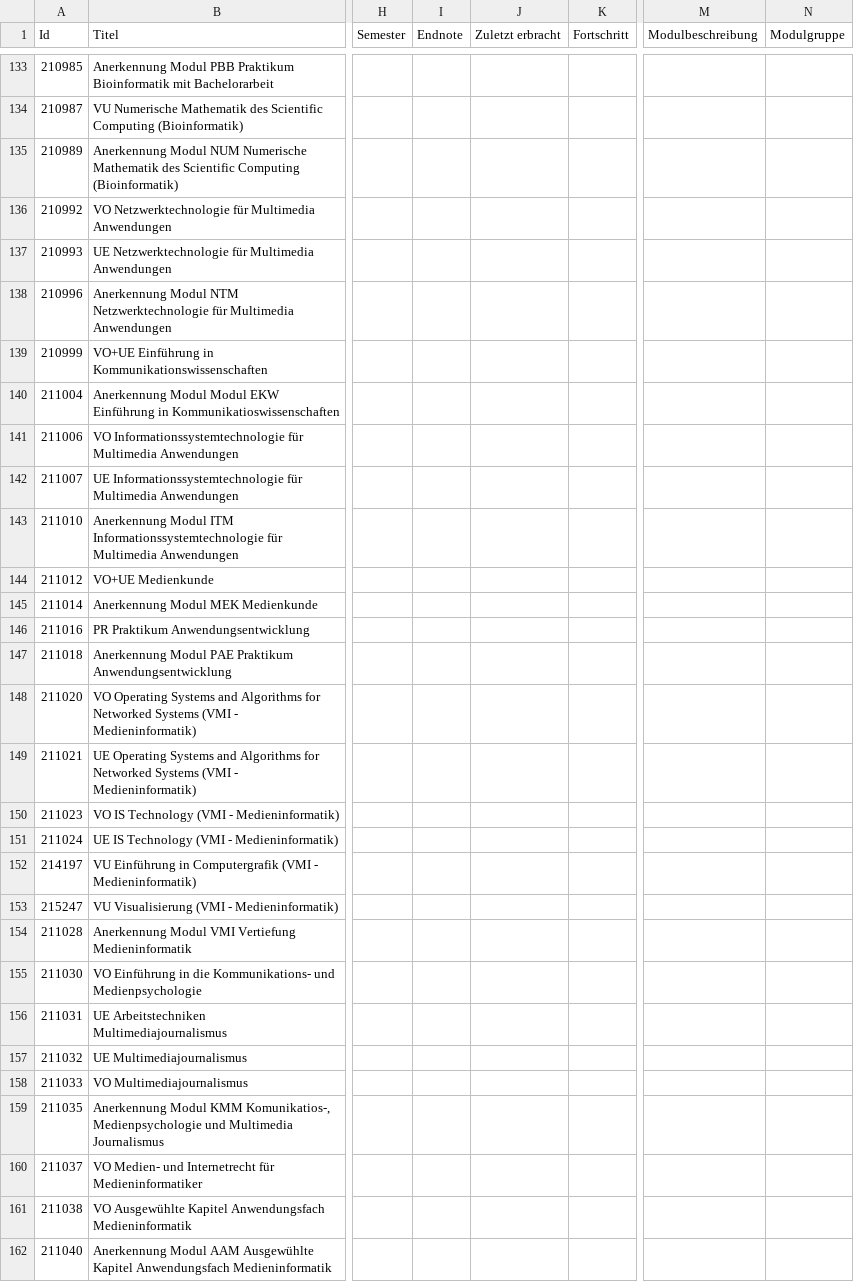
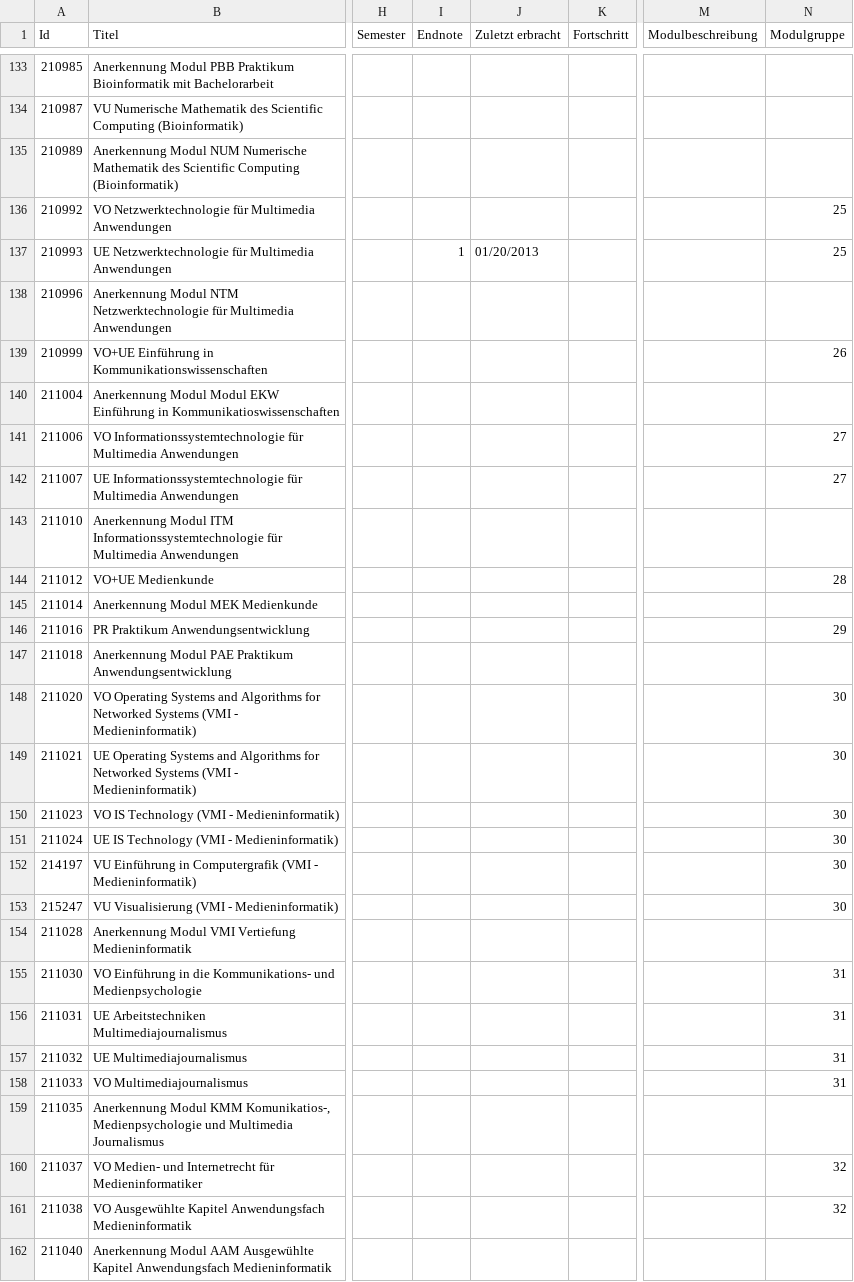
Before and after one commit to attoPascal/hci, a CSV file: plan/eCurriculum_Bachelor_Informatik_Plan.csv, drawn as a sheet; only a part is shown, gaps mark what is left out; the diff covers the shown part only; the diff names each change by its address in the sheet, - before the commit and + after, or states it on an @@ line.

```diff
--- a/plan/eCurriculum_Bachelor_Informatik_Plan.csv
+++ b/plan/eCurriculum_Bachelor_Informatik_Plan.csv
-N136:N137 (Modulgruppe): (empty)
+N136:N137 (Modulgruppe): 25
-I137 (Endnote): (empty)
+I137 (Endnote): 1
-J137 (Zuletzt erbracht): (empty)
+J137 (Zuletzt erbracht): 01/20/2013
-N139 (Modulgruppe): (empty)
+N139 (Modulgruppe): 26
-N141:N142 (Modulgruppe): (empty)
+N141:N142 (Modulgruppe): 27
-N144 (Modulgruppe): (empty)
+N144 (Modulgruppe): 28
-N146 (Modulgruppe): (empty)
+N146 (Modulgruppe): 29
-N148:N153 (Modulgruppe): (empty)
+N148:N153 (Modulgruppe): 30
-N155:N158 (Modulgruppe): (empty)
+N155:N158 (Modulgruppe): 31
-N160:N161 (Modulgruppe): (empty)
+N160:N161 (Modulgruppe): 32
```
Also changed, not shown: 35 edited cells elsewhere in this file, 10 other files.
